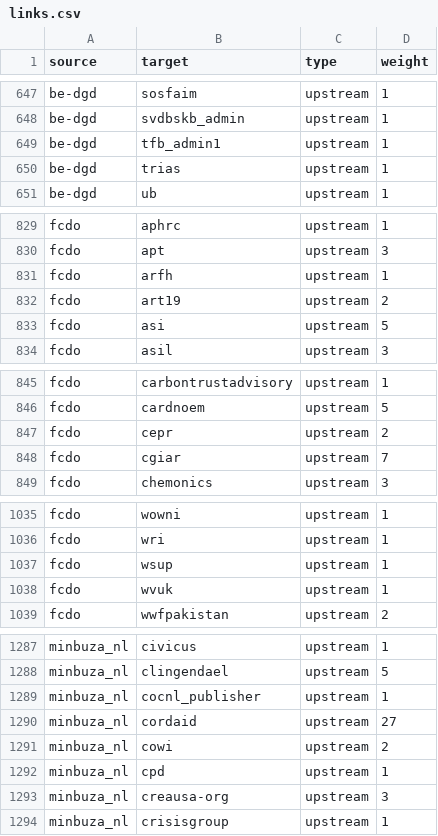
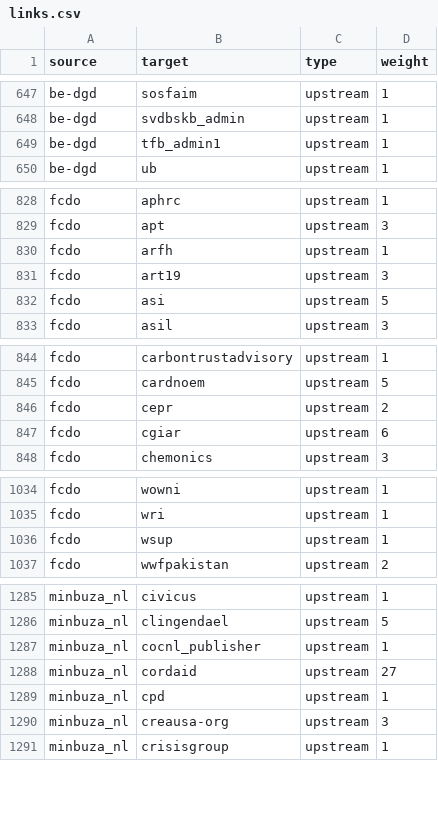
Before and after one commit to andylolz/traceability, a CSV file: links.csv, drawn as a sheet; only a part is shown, gaps mark what is left out; the diff covers the shown part only.

Commit message:
Deploying to gh-pages from  @ 3dd9fb0169f10f756769f0839059b05ec664e5b7 🚀

```diff
--- a/links.csv
+++ b/links.csv
@@ -649,3 +649,2 @@ be-dgd,svdbskb_admin,upstream,1
 be-dgd,tfb_admin1,upstream,1
-be-dgd,trias,upstream,1
 be-dgd,ub,upstream,1
@@ -831,3 +830,3 @@ fcdo,apt,upstream,3
 fcdo,arfh,upstream,1
-fcdo,art19,upstream,2
+fcdo,art19,upstream,3
 fcdo,asi,upstream,5
@@ -847,3 +846,3 @@ fcdo,cardnoem,upstream,5
 fcdo,cepr,upstream,2
-fcdo,cgiar,upstream,7
+fcdo,cgiar,upstream,6
 fcdo,chemonics,upstream,3
@@ -1037,3 +1036,2 @@ fcdo,wri,upstream,1
 fcdo,wsup,upstream,1
-fcdo,wvuk,upstream,1
 fcdo,wwfpakistan,upstream,2
@@ -1290,3 +1288,2 @@ minbuza_nl,cocnl_publisher,upstream,1
 minbuza_nl,cordaid,upstream,27
-minbuza_nl,cowi,upstream,2
 minbuza_nl,cpd,upstream,1
```
Also changed, not shown: 1 edited cell elsewhere in this file.
